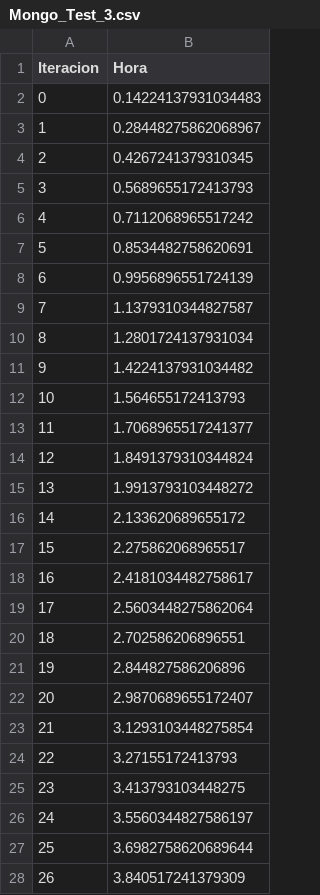
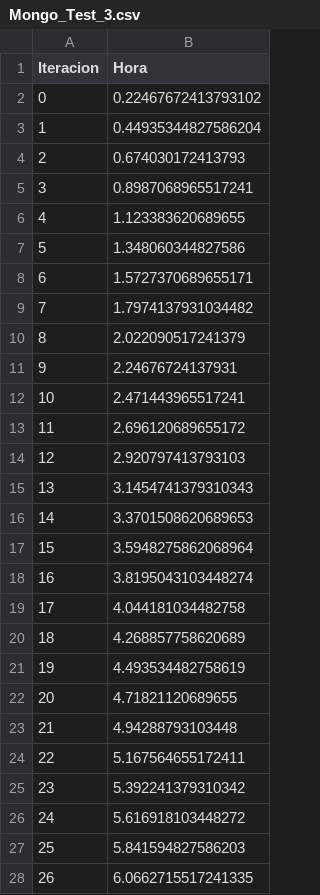
Before and after one commit to caceroide9/MySQL-vs-NoSQL-Performance, a CSV file: Prueba/Data/Mongo_Test_3.csv, drawn as a sheet; only a part is shown; the diff covers the shown part only.

```diff
--- a/Prueba/Data/Mongo_Test_3.csv
+++ b/Prueba/Data/Mongo_Test_3.csv
@@ -1,28 +1,28 @@
 Iteracion,Hora
-0,0.14224137931034483
-1,0.28448275862068967
-2,0.4267241379310345
-3,0.5689655172413793
-4,0.7112068965517242
-5,0.8534482758620691
-6,0.9956896551724139
-7,1.1379310344827587
-8,1.2801724137931034
-9,1.4224137931034482
-10,1.564655172413793
-11,1.7068965517241377
-12,1.8491379310344824
-13,1.9913793103448272
-14,2.133620689655172
-15,2.275862068965517
-16,2.4181034482758617
-17,2.5603448275862064
-18,2.702586206896551
-19,2.844827586206896
-20,2.9870689655172407
-21,3.1293103448275854
-22,3.27155172413793
-23,3.413793103448275
-24,3.5560344827586197
-25,3.6982758620689644
-26,3.840517241379309
+0,0.22467672413793102
+1,0.44935344827586204
+2,0.674030172413793
+3,0.8987068965517241
+4,1.123383620689655
+5,1.348060344827586
+6,1.5727370689655171
+7,1.7974137931034482
+8,2.022090517241379
+9,2.24676724137931
+10,2.471443965517241
+11,2.696120689655172
+12,2.920797413793103
+13,3.1454741379310343
+14,3.3701508620689653
+15,3.5948275862068964
+16,3.8195043103448274
+17,4.044181034482758
+18,4.268857758620689
+19,4.493534482758619
+20,4.71821120689655
+21,4.94288793103448
+22,5.167564655172411
+23,5.392241379310342
+24,5.616918103448272
+25,5.841594827586203
+26,6.0662715517241335
```
Also changed, not shown: 2 edited cells elsewhere in this file, Prueba/Data/MongoTest_2.csv, Prueba/Data/MySQLTest_2.csv, 24 other files.
